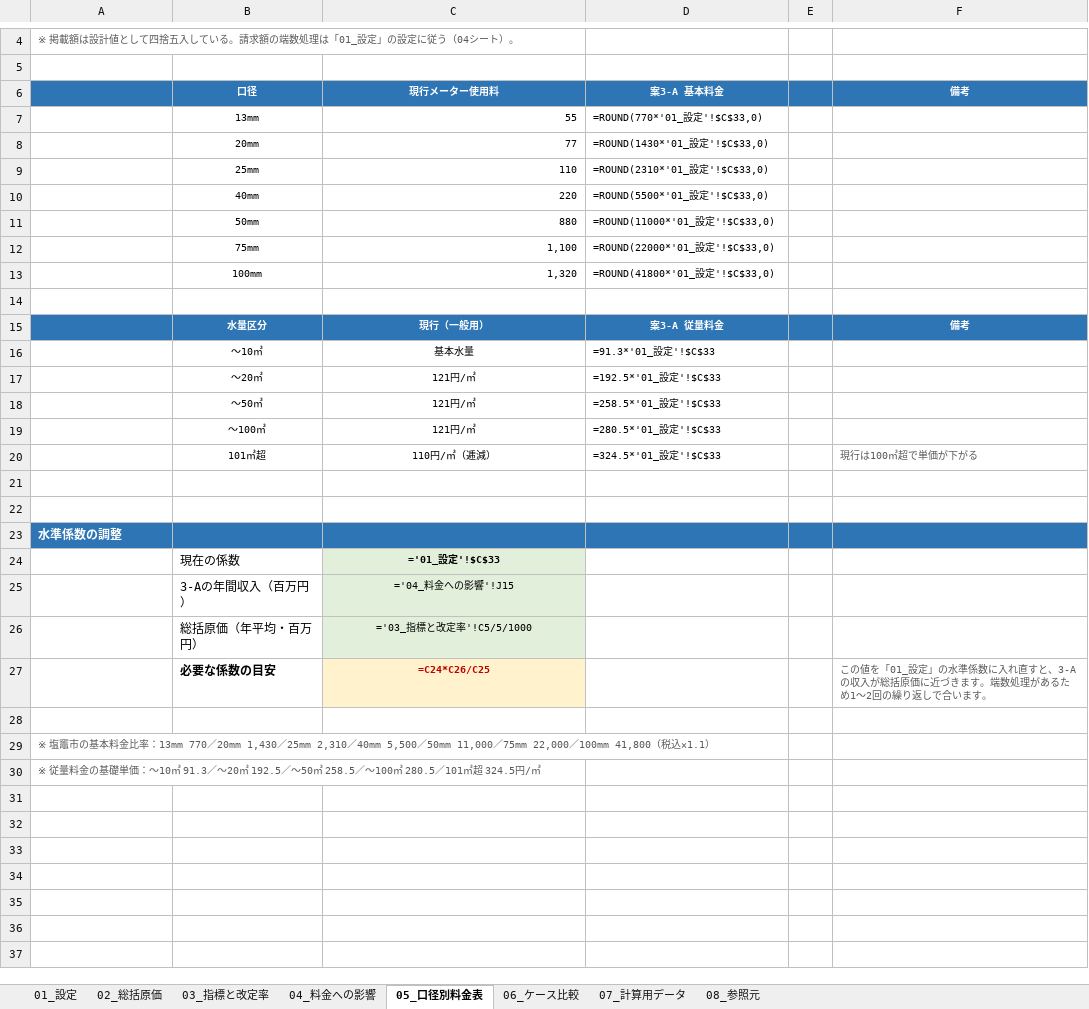
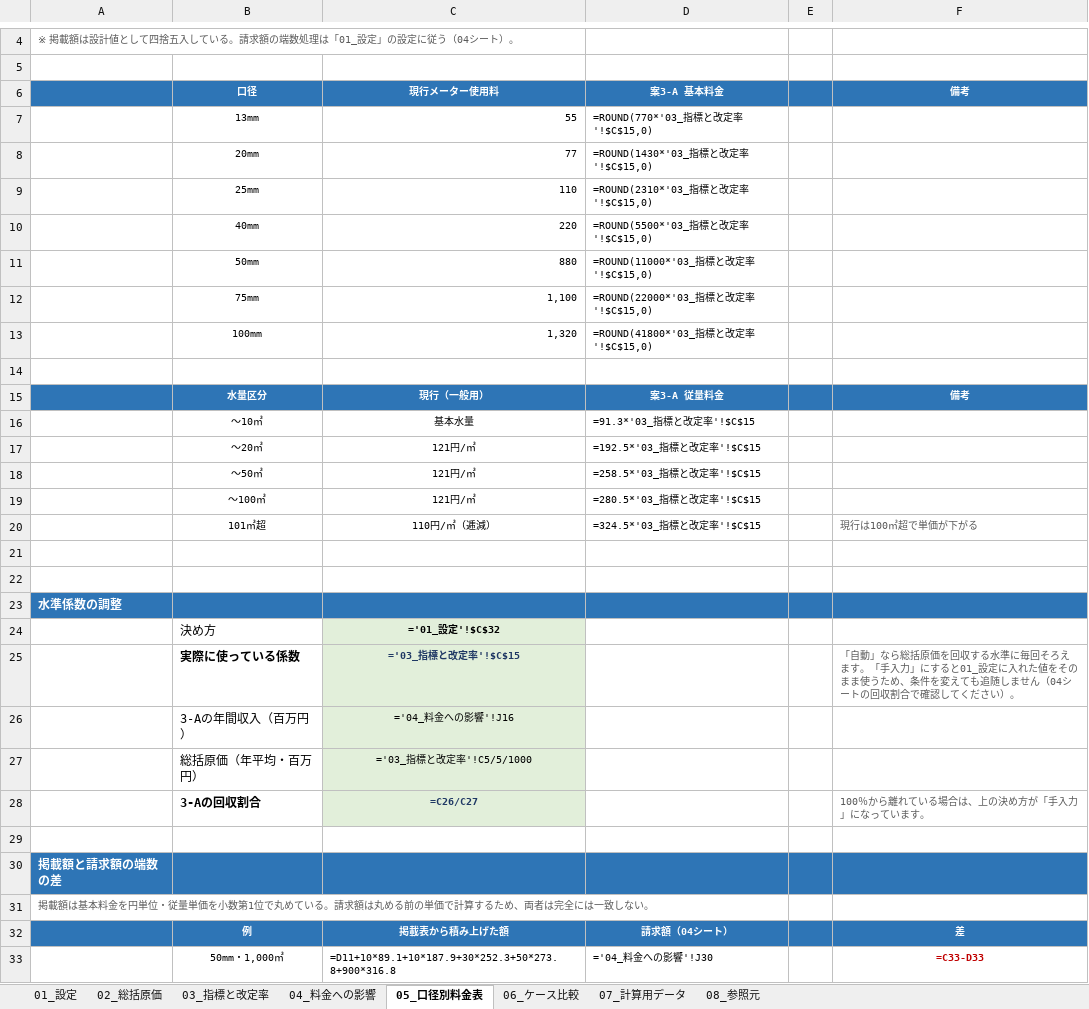
Before and after one commit to ryowakayama-gif/repository, an Excel workbook: onagawa_water_tariff/09_interim_report/onagawa_scenario_calc.xlsx, sheet 05_口径別料金表, drawn as a sheet; only a part is shown, gaps mark what is left out; the shorter side is filled out with more unchanged rows; values as stored, in another font and other column widths than the file's, no borders; formulas without a stored value are shown as written; removed rows and columns are numbered as before the commit, all else as after; the diff covers the shown part only; the diff names each change by its address in the sheet, - before the commit and + after, or states it on an @@ line.

```diff
--- a/onagawa_water_tariff/09_interim_report/onagawa_scenario_calc.xlsx (sheet 05_口径別料金表)
+++ b/onagawa_water_tariff/09_interim_report/onagawa_scenario_calc.xlsx (sheet 05_口径別料金表)
-D7 (案3-A 基本料金): =ROUND(770*'01_設定'!$C$33,0)
+D7 (案3-A 基本料金): =ROUND(770*'03_指標と改定率'!$C$15,0)
-D8 (案3-A 基本料金): =ROUND(1430*'01_設定'!$C$33,0)
+D8 (案3-A 基本料金): =ROUND(1430*'03_指標と改定率'!$C$15,0)
-D9 (案3-A 基本料金): =ROUND(2310*'01_設定'!$C$33,0)
+D9 (案3-A 基本料金): =ROUND(2310*'03_指標と改定率'!$C$15,0)
-D10 (案3-A 基本料金): =ROUND(5500*'01_設定'!$C$33,0)
+D10 (案3-A 基本料金): =ROUND(5500*'03_指標と改定率'!$C$15,0)
-D11 (案3-A 基本料金): =ROUND(11000*'01_設定'!$C$33,0)
+D11 (案3-A 基本料金): =ROUND(11000*'03_指標と改定率'!$C$15,0)
-D12 (案3-A 基本料金): =ROUND(22000*'01_設定'!$C$33,0)
+D12 (案3-A 基本料金): =ROUND(22000*'03_指標と改定率'!$C$15,0)
-D13 (案3-A 基本料金): =ROUND(41800*'01_設定'!$C$33,0)
+D13 (案3-A 基本料金): =ROUND(41800*'03_指標と改定率'!$C$15,0)
-D16 (案3-A 基本料金): =91.3*'01_設定'!$C$33
+D16 (案3-A 基本料金): =91.3*'03_指標と改定率'!$C$15
-D17 (案3-A 基本料金): =192.5*'01_設定'!$C$33
+D17 (案3-A 基本料金): =192.5*'03_指標と改定率'!$C$15
-D18 (案3-A 基本料金): =258.5*'01_設定'!$C$33
+D18 (案3-A 基本料金): =258.5*'03_指標と改定率'!$C$15
-D19 (案3-A 基本料金): =280.5*'01_設定'!$C$33
+D19 (案3-A 基本料金): =280.5*'03_指標と改定率'!$C$15
-D20 (案3-A 基本料金): =324.5*'01_設定'!$C$33
+D20 (案3-A 基本料金): =324.5*'03_指標と改定率'!$C$15
-row 24:  | 現在の係数 | ='01_設定'!$C$33
+row 24:  | 決め方 | ='01_設定'!$C$32
+row 25:  | 実際に使っている係数 | ='03_指標と改定率'!$C$15 |  |  | 「自動」なら総括原価を回収する水準に毎回そろえます。「手入力」にすると01_設定に入れた値をそのまま使うため、条件を変えても追随しません（04シートの回収割合で確認してください）。
-C26 (現行メーター使用料): ='04_料金への影響'!J15
+C26 (現行メーター使用料): ='04_料金への影響'!J16
-row 27:  | 必要な係数の目安 | =C24*C26/C25 |  |  | この値を「01_設定」の水準係数に入れ直すと、3-Aの収入が総括原価に近づきます。端数処理があるため1〜2回の繰り返しで合います。
+row 28:  | 3-Aの回収割合 | =C26/C27 |  |  | 100％から離れている場合は、上の決め方が「手入力」になっています。
+row 30: 掲載額と請求額の端数の差
+row 31: 掲載額は基本料金を円単位・従量単価を小数第1位で丸めている。請求額は丸める前の単価で計算するため、両者は完全には一致しない。
+row 32:  | 例 | 掲載表から積み上げた額 | 請求額（04シート） |  | 差
+row 33:  | 50mm・1,000㎥ | =D11+10*89.1+10*187.9+30*252.3+50*273.8+900*316.8 | ='04_料金への影響'!J30 |  | =C33-D33
```
Also changed, not shown: 2 added rows elsewhere in this sheet, sheet 04_料金への影響, sheet 06_ケース比較, sheet 01_設定, sheet 03_指標と改定率, onagawa_water_tariff/02_deliverables/02_total_cost_simulation.xlsx, onagawa_water_tariff/02_deliverables/04_tariff_1m3_unit_by_diameter.xlsx, 25 other files.
